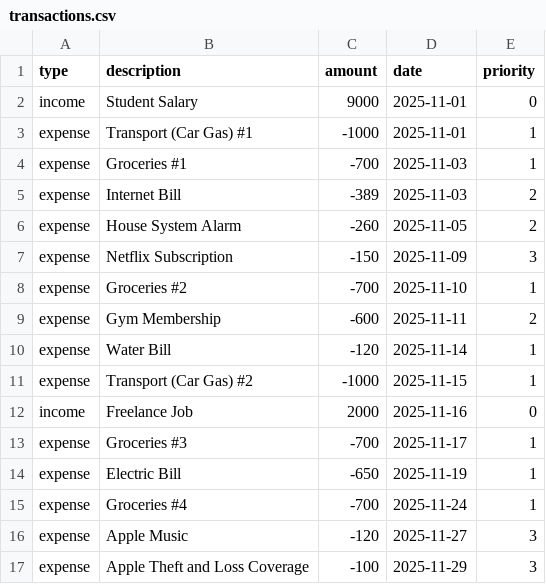
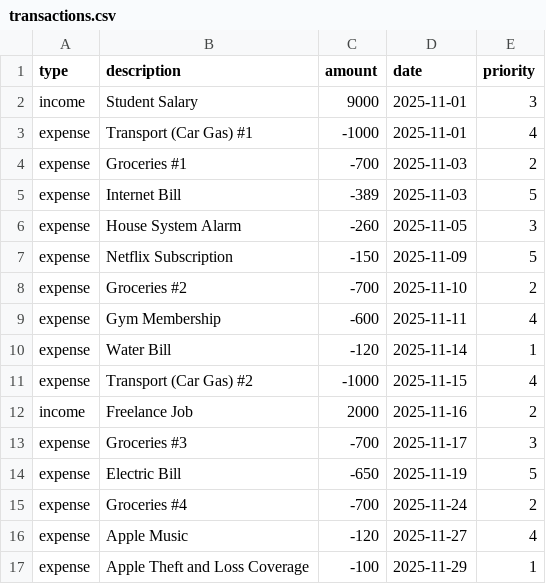
Before and after one commit to CMancillas/StudentCashFlow, a CSV file: data/transactions.csv, drawn as a sheet.

```diff
--- a/data/transactions.csv
+++ b/data/transactions.csv
@@ -1,17 +1,17 @@
 type,description,amount,date,priority
-income,Student Salary,9000,2025-11-01,0
-expense,Transport (Car Gas) #1,-1000,2025-11-01,1
-expense,Groceries #1,-700,2025-11-03,1
-expense,Internet Bill,-389,2025-11-03,2
-expense,House System Alarm,-260,2025-11-05,2
-expense,Netflix Subscription,-150,2025-11-09,3
-expense,Groceries #2,-700,2025-11-10,1
-expense,Gym Membership,-600,2025-11-11,2
+income,Student Salary,9000,2025-11-01,3
+expense,Transport (Car Gas) #1,-1000,2025-11-01,4
+expense,Groceries #1,-700,2025-11-03,2
+expense,Internet Bill,-389,2025-11-03,5
+expense,House System Alarm,-260,2025-11-05,3
+expense,Netflix Subscription,-150,2025-11-09,5
+expense,Groceries #2,-700,2025-11-10,2
+expense,Gym Membership,-600,2025-11-11,4
 expense,Water Bill,-120,2025-11-14,1
-expense,Transport (Car Gas) #2,-1000,2025-11-15,1
-income,Freelance Job,2000,2025-11-16,0
-expense,Groceries #3,-700,2025-11-17,1
-expense,Electric Bill,-650,2025-11-19,1
-expense,Groceries #4,-700,2025-11-24,1
-expense,Apple Music,-120,2025-11-27,3
-expense,Apple Theft and Loss Coverage,-100,2025-11-29,3
+expense,Transport (Car Gas) #2,-1000,2025-11-15,4
+income,Freelance Job,2000,2025-11-16,2
+expense,Groceries #3,-700,2025-11-17,3
+expense,Electric Bill,-650,2025-11-19,5
+expense,Groceries #4,-700,2025-11-24,2
+expense,Apple Music,-120,2025-11-27,4
+expense,Apple Theft and Loss Coverage,-100,2025-11-29,1
```
Also changed, not shown: outputs/forecast.csv, outputs/plan.csv, 17 other files.
